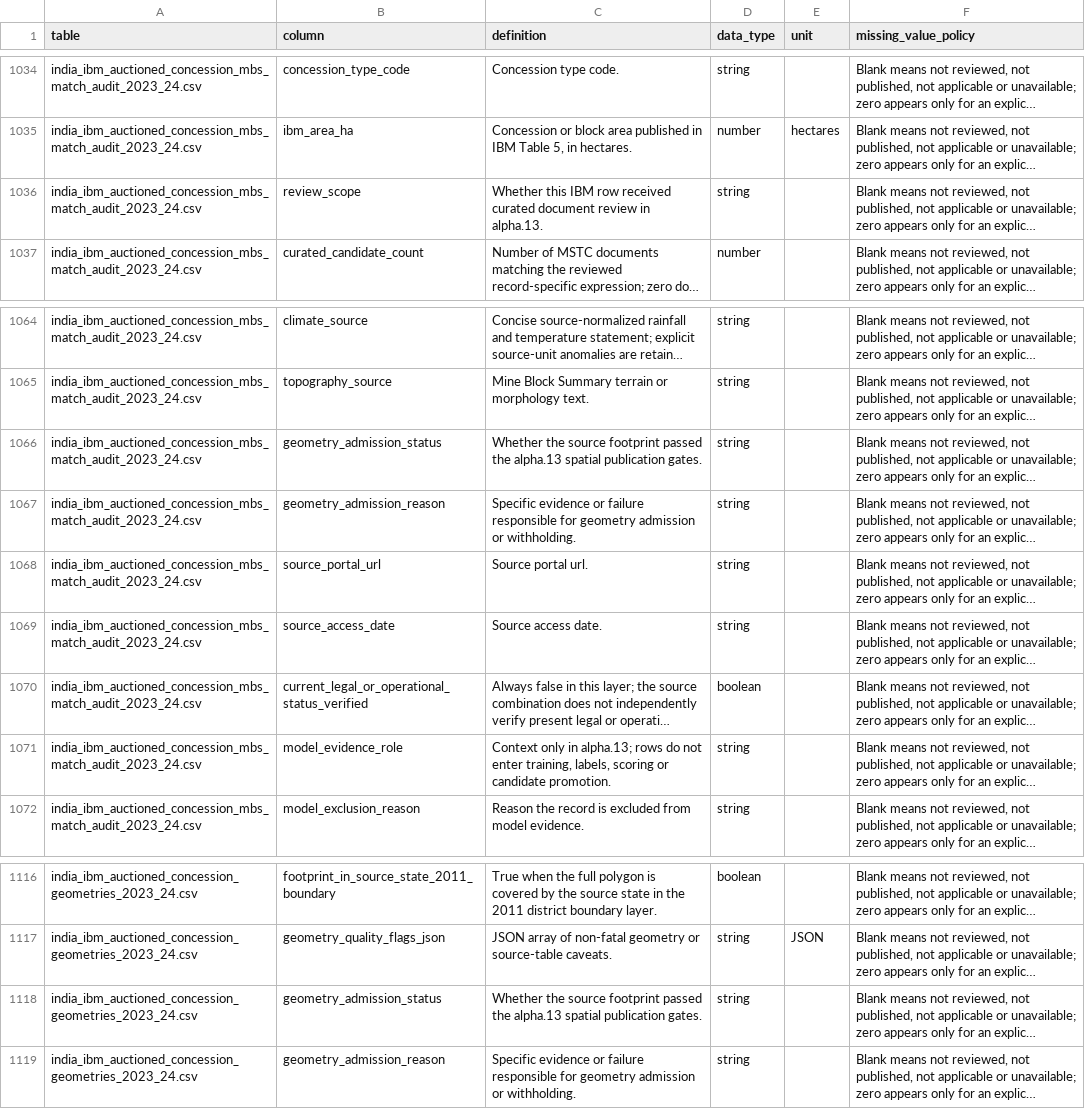
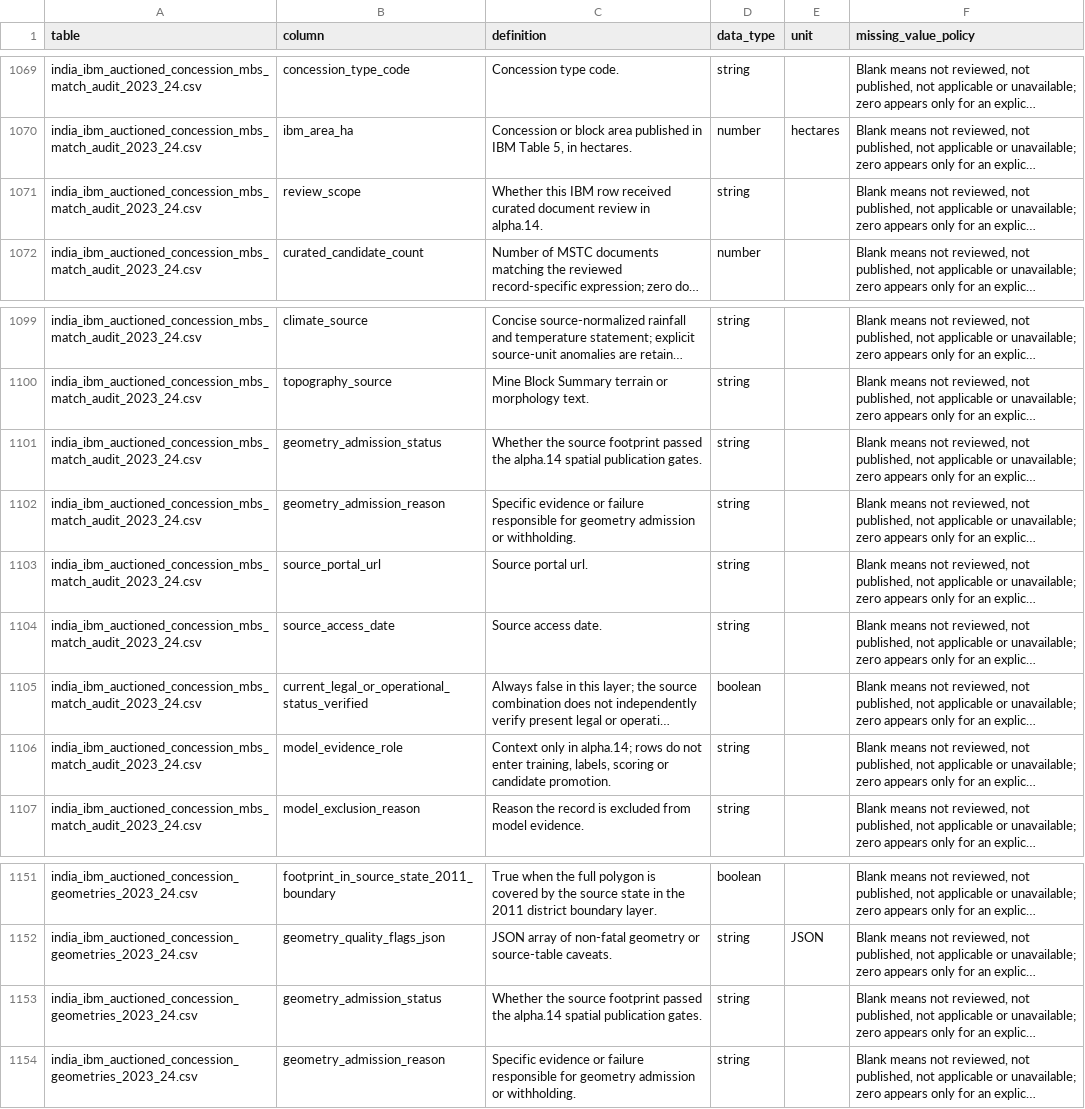
Before and after one commit to ankitjh4/khanan, a CSV file: outputs/data_dictionary.csv, drawn as a sheet; only a part is shown, gaps mark what is left out; long unchanged cells end in …; addresses are those after the commit; the diff covers the shown part only; the diff names each change by its address in the sheet, - before the commit and + after, or states it on an @@ line.

```diff
--- a/outputs/data_dictionary.csv
+++ b/outputs/data_dictionary.csv
-C1071 (definition): …review in alpha.13.
+C1071 (definition): …review in alpha.14.
-C1101 (definition): …passed the alpha.13 spatial publication…
+C1101 (definition): …passed the alpha.14 spatial publication…
-C1106 (definition): …only in alpha.13; rows do…
+C1106 (definition): …only in alpha.14; rows do…
-C1153 (definition): …passed the alpha.13 spatial publication…
+C1153 (definition): …passed the alpha.14 spatial publication…
```
Also changed, not shown: 35 moved rows and 1 edited cell elsewhere in this file, outputs/source_registry.csv, 16 other files.
